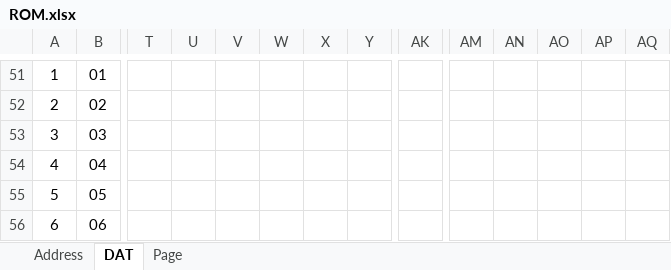
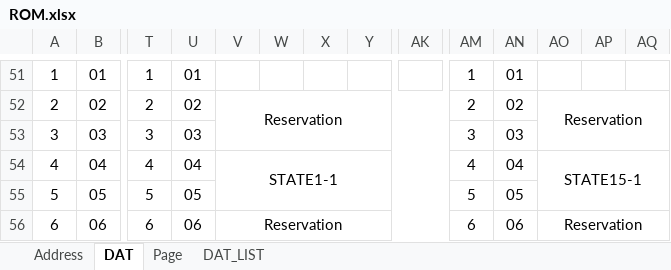
Before and after one commit to mw-eng/PCAB_Debugger, an Excel workbook: PCAB_Debugger_RP2040/ROM.xlsx, sheet DAT, drawn as a sheet; only a part is shown, gaps mark what is left out; values as stored, in another font and other column widths than the file's, no borders; removed rows and columns are numbered as before the commit, all else as after; rows hold the shown columns only; the diff covers the shown part only; the diff names each change by its address in the sheet, - before the commit and + after, or states it on an @@ line.

```diff
--- a/PCAB_Debugger_RP2040/ROM.xlsx (sheet DAT)
+++ b/PCAB_Debugger_RP2040/ROM.xlsx (sheet DAT)
+sheet tab: DAT_LIST
-T51: (empty)
+T51: 1
-U51: (empty)
+U51: 01
-AM51: (empty)
+AM51: 1
-AN51: (empty)
+AN51: 01
-T52: (empty)
+T52: 2
-U52: (empty)
+U52: 02
-V52: (empty)
+V52: Reservation
+V52:AK53 merged
-AM52: (empty)
+AM52: 2
-AN52: (empty)
+AN52: 02
-AO52: (empty)
+AO52: Reservation
+AO52:BD53 merged
-T53: (empty)
+T53: 3
-U53: (empty)
+U53: 03
-AM53: (empty)
+AM53: 3
-AN53: (empty)
+AN53: 03
-row 54: 4 | 04
+row 54: 4 | 04 | 4 | 04 | STATE1-1 |  |  |  |  | 4 | 04 | STATE15-1
-T55: (empty)
+T55: 5
-U55: (empty)
+U55: 05
-AM55: (empty)
+AM55: 5
-AN55: (empty)
+AN55: 05
-T56: (empty)
+T56: 6
-U56: (empty)
+U56: 06
-V56: (empty)
+V56: Reservation
+V56:AK57 merged
-AM56: (empty)
+AM56: 6
-AN56: (empty)
+AN56: 06
-AO56: (empty)
+AO56: Reservation
+AO56:BD57 merged
```
Also changed, not shown: 6 added rows, 6 removed rows, 77 edited cells and merged cells elsewhere in this sheet, 8 other files.
